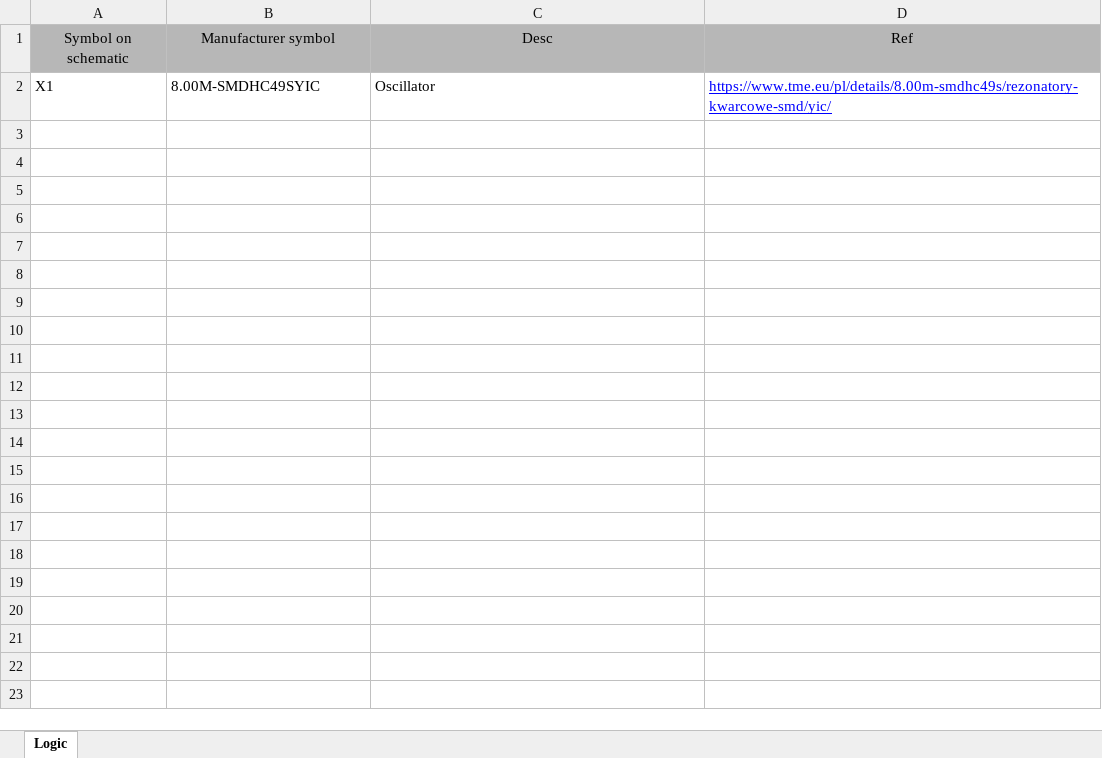
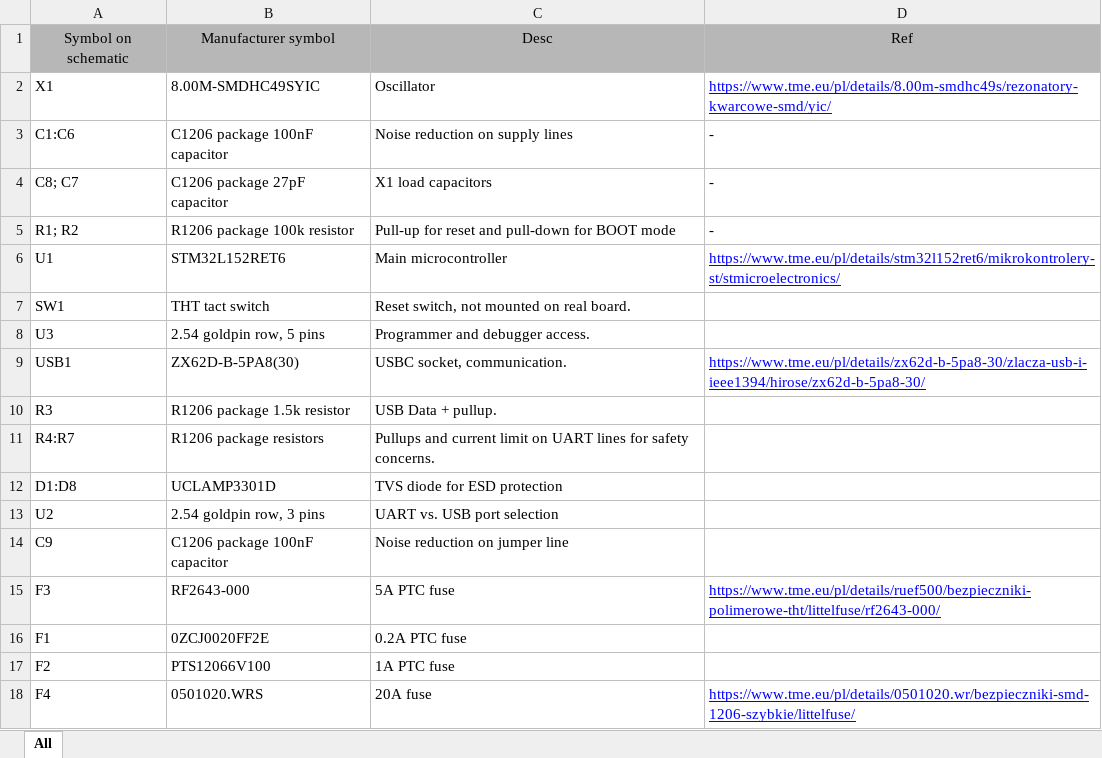
Before and after one commit to DevxMike/kitchen_driver, an Excel workbook: LED_Driver/LED Driver BOM.xlsx, sheet All, drawn as a sheet; values as stored, in another font and other column widths than the file's, no borders; charts and pictures not drawn; the diff names each change by its address in the sheet, - before the commit and + after, or states it on an @@ line.

Commit message:
Update requirements. Add USB connector and secure UART with pullups, fuse USB, UART and debugger pinout with TVS, fuse power lines with PTC and ceramic fuses (LLR_HW_1:LLR_HW_4; LLR_HW_16:LLR_HW_18).

```diff
--- a/LED_Driver/LED Driver BOM.xlsx (sheet All)
+++ b/LED_Driver/LED Driver BOM.xlsx (sheet All)
-sheet tab: Logic
+sheet tab: All
+row 3: C1:C6 | C1206 package 100nF capacitor | Noise reduction on supply lines | -
+row 4: C8; C7 | C1206 package 27pF capacitor | X1 load capacitors | -
+row 5: R1; R2 | R1206 package 100k resistor | Pull-up for reset and pull-down for BOOT mode | -
+row 6: U1 | STM32L152RET6 | Main microcontroller | https://www.tme.eu/pl/details/stm32l152ret6/mikrokontrolery-st/stmicroelectronics/
+row 7: SW1 | THT tact switch | Reset switch, not mounted on real board.
+row 8: U3 | 2.54 goldpin row, 5 pins | Programmer and debugger access.
+row 9: USB1 | ZX62D-B-5PA8(30) | USBC socket, communication. | https://www.tme.eu/pl/details/zx62d-b-5pa8-30/zlacza-usb-i-ieee1394/hirose/zx62d-b-5pa8-30/
+row 10: R3 | R1206 package 1.5k resistor | USB Data + pullup.
+row 11: R4:R7 | R1206 package resistors | Pullups and current limit on UART lines for safety concerns.
+row 12: D1:D8 | UCLAMP3301D | TVS diode for ESD protection
+row 13: U2 | 2.54 goldpin row, 3 pins | UART vs. USB port selection
+row 14: C9 | C1206 package 100nF capacitor | Noise reduction on jumper line
+row 15: F3 | RF2643-000 | 5A PTC fuse | https://www.tme.eu/pl/details/ruef500/bezpieczniki-polimerowe-tht/littelfuse/rf2643-000/
+row 16: F1 | 0ZCJ0020FF2E | 0.2A PTC fuse
+row 17: F2 | PTS12066V100 | 1A PTC fuse
+row 18: F4 | 0501020.WRS | 20A fuse | https://www.tme.eu/pl/details/0501020.wr/bezpieczniki-smd-1206-szybkie/littelfuse/
```
Also changed, not shown: 2 other files.
